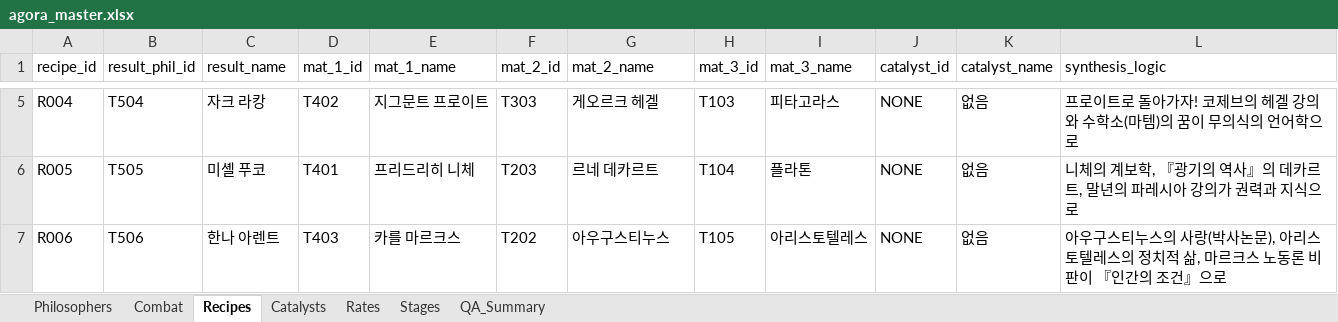
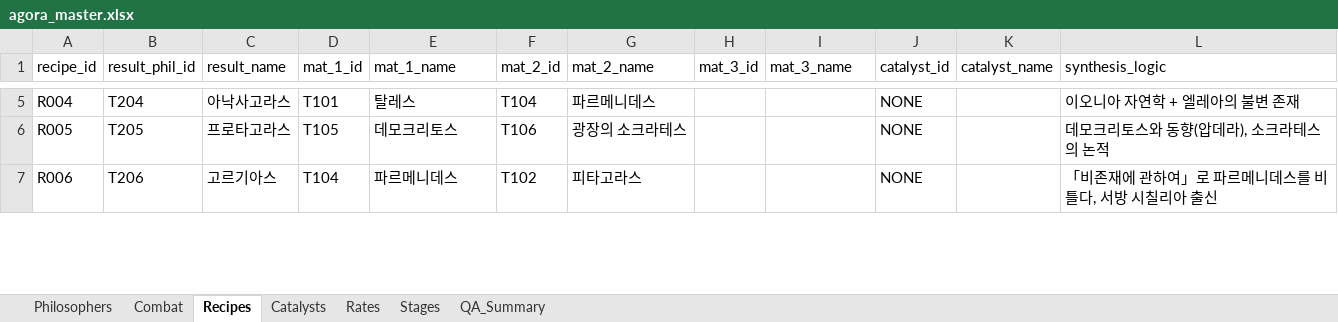
Before and after one commit to zdr1357-9993/agora-defense, an Excel workbook: data/agora_master.xlsx, sheet Recipes, drawn as a sheet; only a part is shown, gaps mark what is left out; values as stored, in another font and other column widths than the file's, no borders; the diff covers the shown part only; the diff names each change by its address in the sheet, - before the commit and + after, or states it on an @@ line.

```diff
--- a/data/agora_master.xlsx (sheet Recipes)
+++ b/data/agora_master.xlsx (sheet Recipes)
-B5 (result_phil_id): T504
+B5 (result_phil_id): T204
-C5 (result_name): 자크 라캉
+C5 (result_name): 아낙사고라스
-D5 (mat_1_id): T402
+D5 (mat_1_id): T101
-E5 (mat_1_name): 지그문트 프로이트
+E5 (mat_1_name): 탈레스
-F5 (mat_2_id): T303
+F5 (mat_2_id): T104
-G5 (mat_2_name): 게오르크 헤겔
+G5 (mat_2_name): 파르메니데스
-H5 (mat_3_id): T103
+H5 (mat_3_id): (empty)
-I5 (mat_3_name): 피타고라스
+I5 (mat_3_name): (empty)
-K5:K7 (catalyst_name): 없음
+K5:K7 (catalyst_name): (empty)
-L5 (synthesis_logic): 프로이트로 돌아가자! 코제브의 헤겔 강의와 수학소(마템)의 꿈이 무의식의 언어학으로
+L5 (synthesis_logic): 이오니아 자연학 + 엘레아의 불변 존재
-B6 (result_phil_id): T505
+B6 (result_phil_id): T205
-C6 (result_name): 미셸 푸코
+C6 (result_name): 프로타고라스
-D6 (mat_1_id): T401
+D6 (mat_1_id): T105
-E6 (mat_1_name): 프리드리히 니체
+E6 (mat_1_name): 데모크리토스
-F6 (mat_2_id): T203
+F6 (mat_2_id): T106
-G6 (mat_2_name): 르네 데카르트
+G6 (mat_2_name): 광장의 소크라테스
-H6 (mat_3_id): T104
+H6 (mat_3_id): (empty)
-I6 (mat_3_name): 플라톤
+I6 (mat_3_name): (empty)
-L6 (synthesis_logic): 니체의 계보학, 『광기의 역사』의 데카르트, 말년의 파레시아 강의가 권력과 지식으로
+L6 (synthesis_logic): 데모크리토스와 동향(압데라), 소크라테스의 논적
-B7 (result_phil_id): T506
+B7 (result_phil_id): T206
-C7 (result_name): 한나 아렌트
+C7 (result_name): 고르기아스
-D7 (mat_1_id): T403
+D7 (mat_1_id): T104
-E7 (mat_1_name): 카를 마르크스
+E7 (mat_1_name): 파르메니데스
-F7 (mat_2_id): T202
+F7 (mat_2_id): T102
-G7 (mat_2_name): 아우구스티누스
+G7 (mat_2_name): 피타고라스
-H7 (mat_3_id): T105
+H7 (mat_3_id): (empty)
-I7 (mat_3_name): 아리스토텔레스
+I7 (mat_3_name): (empty)
-L7 (synthesis_logic): 아우구스티누스의 사랑(박사논문), 아리스토텔레스의 정치적 삶, 마르크스 노동론 비판이 『인간의 조건』으로
+L7 (synthesis_logic): 「비존재에 관하여」로 파르메니데스를 비틀다, 서방 시칠리아 출신
```
Also changed, not shown: 52 added rows and 166 edited cells elsewhere in this sheet, sheet Philosophers, sheet Combat, sheet Rates, sheet Stages, 12 other files.
